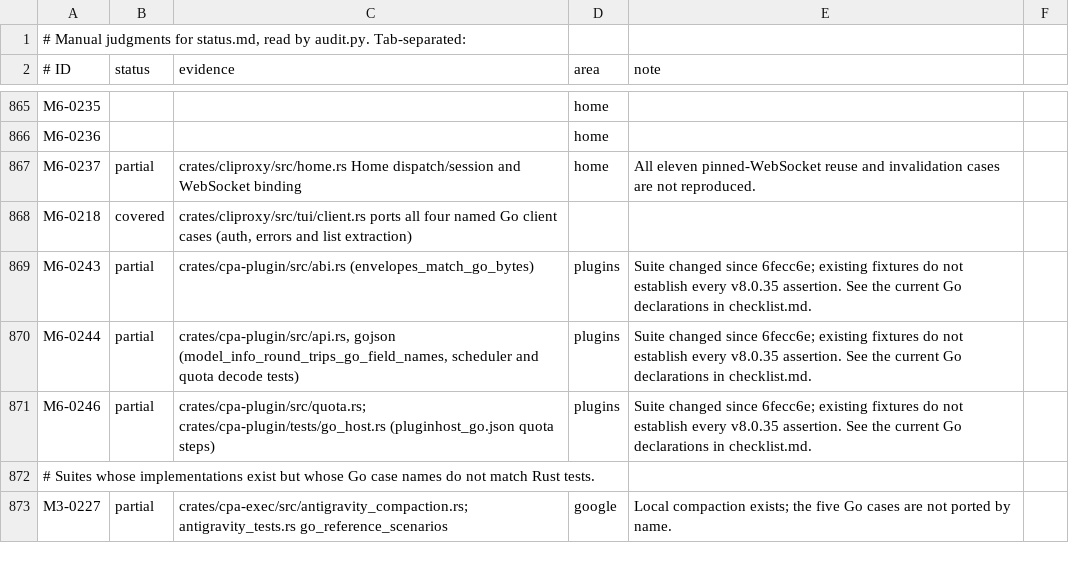
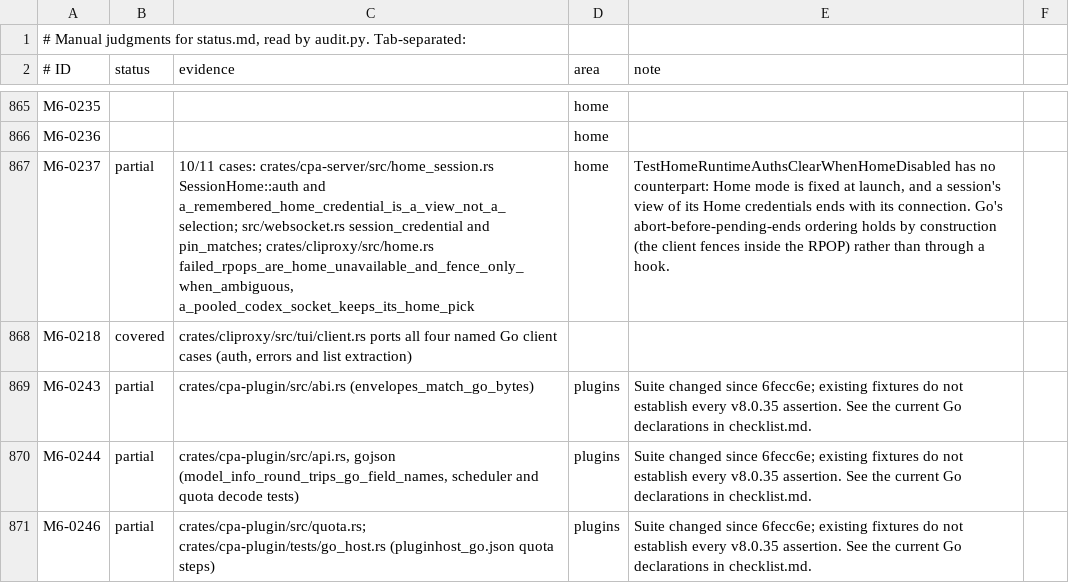
Before and after one commit to DarkEden-coding/sub-api-proxy, a TSV file: docs/parity-audit/manual.tsv, drawn as a sheet; only a part is shown, gaps mark what is left out; the shorter side is filled out with more unchanged rows; the diff names each change by its address in the sheet, - before the commit and + after, or states it on an @@ line.

Commit message:
Home WebSocket sessions see their kept Home credentials (Go home_websocket_reuse)
A Responses WebSocket session remembers every Home credential a pooled
socket kept (Go rememberHomeRuntimeAuth) and forgets them when the
connection ends. The turn loop reads the store first, then that view
(Go sessionAuthByIDWithSource), and revalidates a Home pin by provider,
enabled state and the pinned model key (Go
responsesWebsocketPinnedAuthMatchesModel with a Home runtime auth). A
continuation on the kept pick now passes through natively when the
registry knows the model, instead of asking the client to replay over
HTTP. Dispatch never reads the view: only a live kept pick or a fresh
Home pick serves a turn.

Ports the M6-0237 cases, including the RPOP failure classification and
ambiguous-transport fencing.

```diff
--- a/docs/parity-audit/manual.tsv
+++ b/docs/parity-audit/manual.tsv
-C867 (evidence): crates/cliproxy/src/home.rs Home dispatch/session and WebSocket binding
+C867 (evidence): 10/11 cases: crates/cpa-server/src/home_session.rs SessionHome::auth and a_remembered_home_credential_is_a_view_not_a_selection; src/websocket.rs session_credential and pin_matches; crates/cliproxy/src/home.rs failed_rpops_are_home_unavailable_and_fence_only_when_ambiguous, a_pooled_codex_socket_keeps_its_home_pick
-E867 (note): All eleven pinned-WebSocket reuse and invalidation cases are not reproduced.
+E867 (note): TestHomeRuntimeAuthsClearWhenHomeDisabled has no counterpart: Home mode is fixed at launch, and a session's view of its Home credentials ends with its connection. Go's abort-before-pending-ends ordering holds by construction (the client fences inside the RPOP) rather than through a hook.
```
Also changed, not shown: 4 other files.
